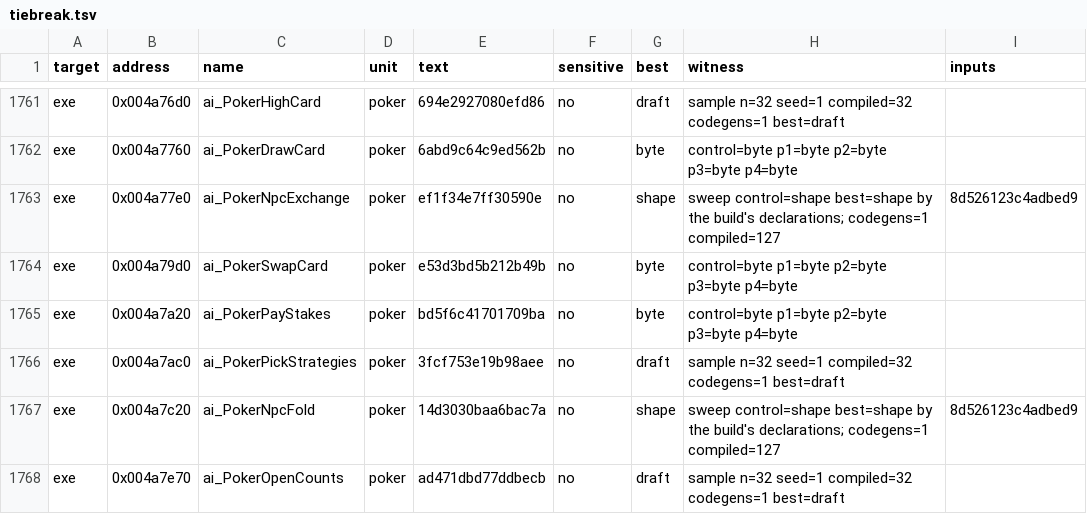
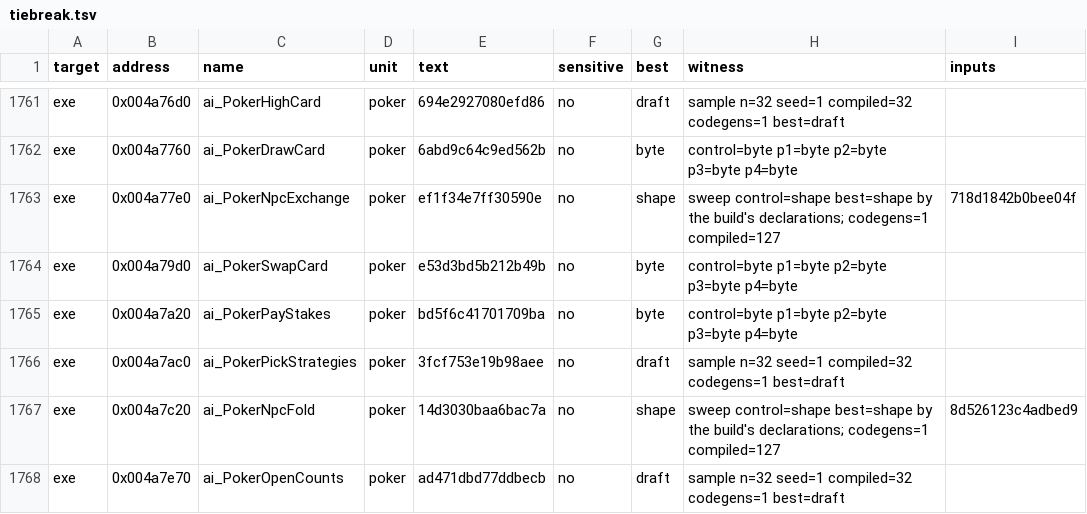
Before and after one commit to andre-tebart/gildegold, a TSV file: ledger/tiebreak.tsv, drawn as a sheet; only a part is shown, gaps mark what is left out.

```diff
--- a/ledger/tiebreak.tsv
+++ b/ledger/tiebreak.tsv
@@ -1762,3 +1762,3 @@ exe	0x004a76d0	ai_PokerHighCard	poker	694e2927080efd86	no	draft	sample n=32 seed
 exe	0x004a7760	ai_PokerDrawCard	poker	6abd9c64c9ed562b	no	byte	control=byte p1=byte p2=byte p3=byte p4=byte	
-exe	0x004a77e0	ai_PokerNpcExchange	poker	ef1f34e7ff30590e	no	shape	sweep control=shape best=shape by the build's declarations; codegens=1 compiled=127	8d526123c4adbed9
+exe	0x004a77e0	ai_PokerNpcExchange	poker	ef1f34e7ff30590e	no	shape	sweep control=shape best=shape by the build's declarations; codegens=1 compiled=127	718d1842b0bee04f
 exe	0x004a79d0	ai_PokerSwapCard	poker	e53d3bd5b212b49b	no	byte	control=byte p1=byte p2=byte p3=byte p4=byte	
```
Also changed, not shown: 1 other file.
